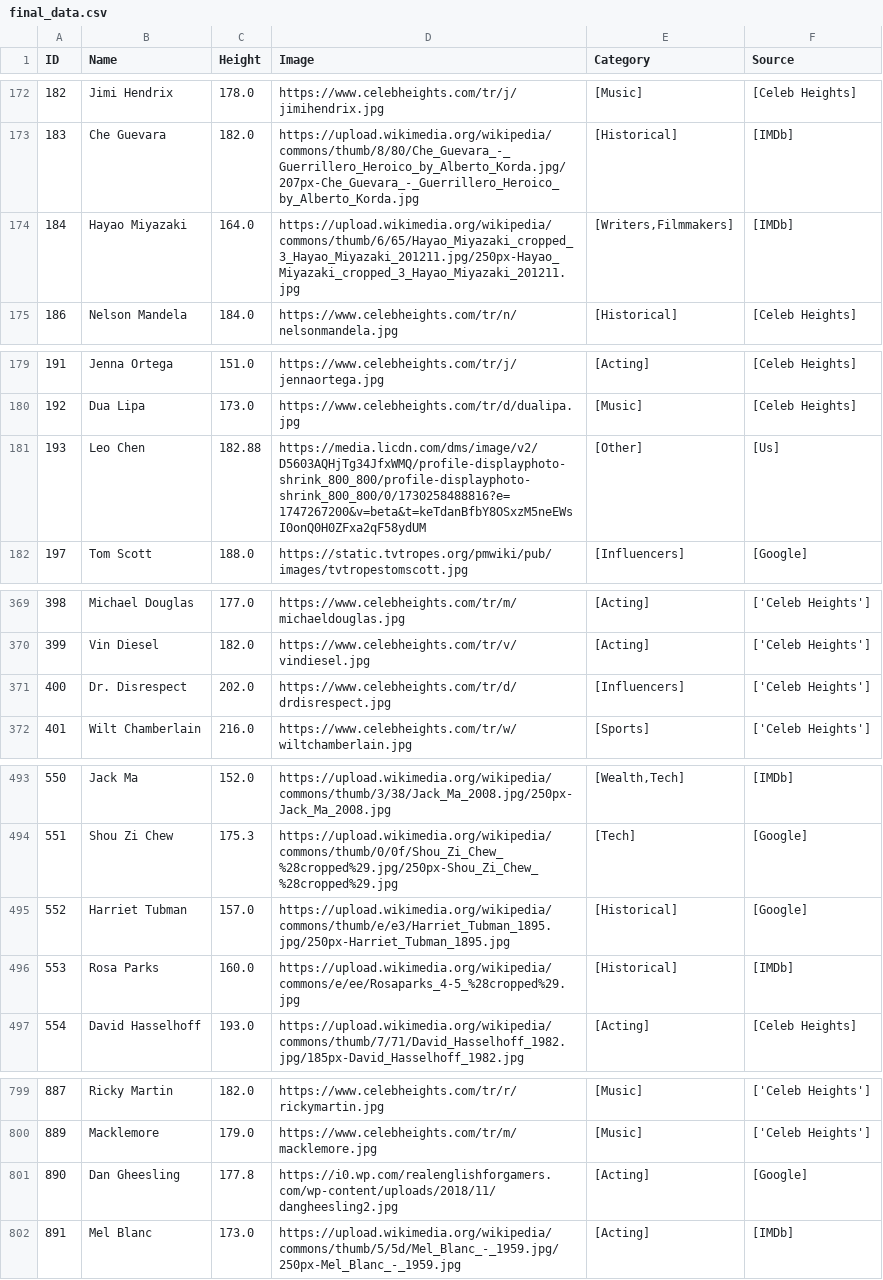
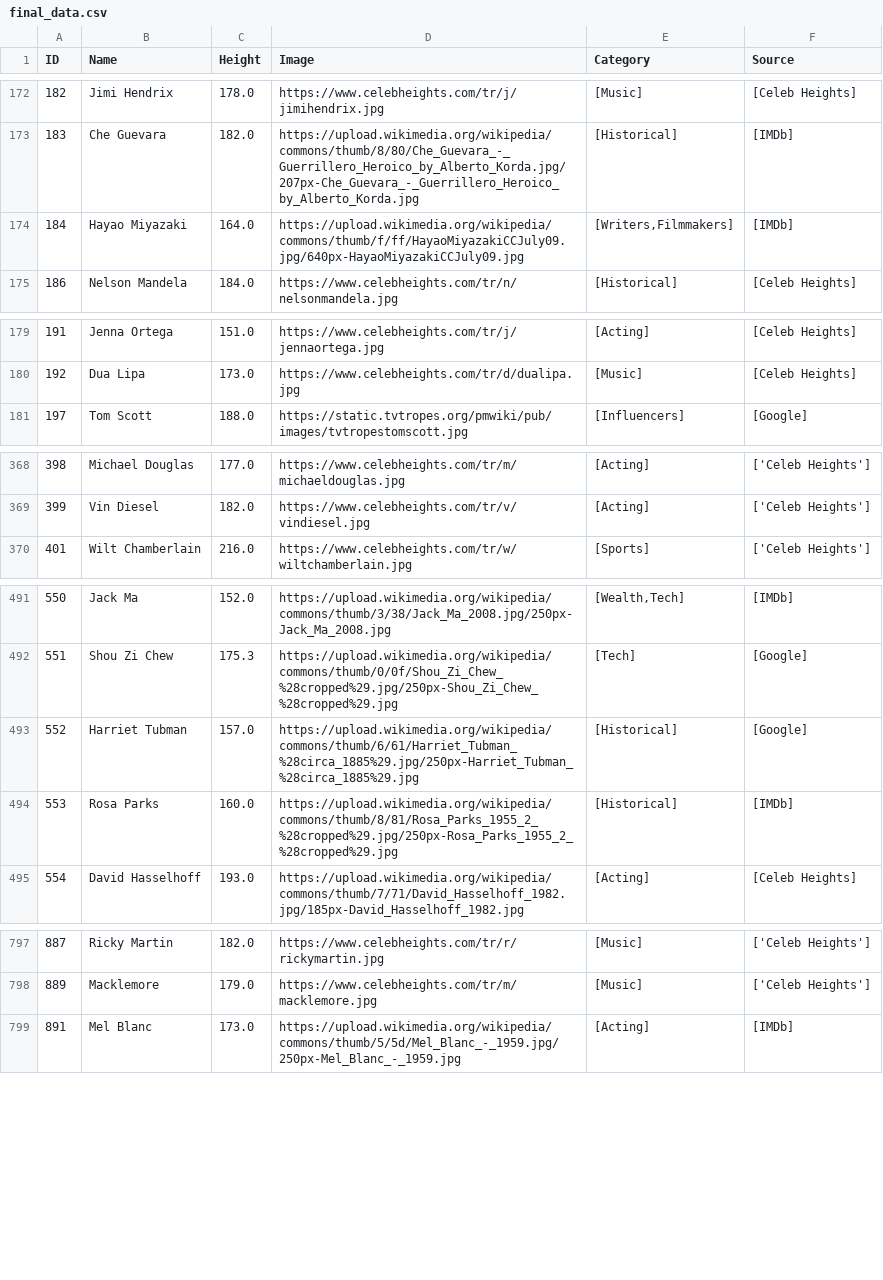
Before and after one commit to aceeedev/talldle, a CSV file: data collection/data/final_data.csv, drawn as a sheet; only a part is shown, gaps mark what is left out; the diff covers the shown part only.

Commit message:
Run again with fixed data

```diff
--- a/data collection/data/final_data.csv
+++ b/data collection/data/final_data.csv
@@ -173,3 +173,3 @@ ID,Name,Height,Image,Category,Source
 183,Che Guevara,182.0,https://upload.wikimedia.org/wikipedia/commons/thumb/8/80/Che_Guevara_-_Guerrillero_Heroico_by_Alberto_Korda.jpg/207px-Che_Guevara_-_Guerrillero_Heroico_by_Alberto_Korda.jpg,[Historical],[IMDb]
-184,Hayao Miyazaki,164.0,https://upload.wikimedia.org/wikipedia/commons/thumb/6/65/Hayao_Miyazaki_cropped_3_Hayao_Miyazaki_201211.jpg/250px-Hayao_Miyazaki_cropped_3_Hayao_Miyazaki_201211.jpg,"[Writers,Filmmakers]",[IMDb]
+184,Hayao Miyazaki,164.0,https://upload.wikimedia.org/wikipedia/commons/thumb/f/ff/HayaoMiyazakiCCJuly09.jpg/640px-HayaoMiyazakiCCJuly09.jpg,"[Writers,Filmmakers]",[IMDb]
 186,Nelson Mandela,184.0,https://www.celebheights.com/tr/n/nelsonmandela.jpg,[Historical],[Celeb Heights]
@@ -180,3 +180,2 @@ ID,Name,Height,Image,Category,Source
 192,Dua Lipa,173.0,https://www.celebheights.com/tr/d/dualipa.jpg,[Music],[Celeb Heights]
-193,Leo Chen,182.88,https://media.licdn.com/dms/image/v2/D5603AQHjTg34JfxWMQ/profile-displayphoto-shrink_800_800/profile-displayphoto-shrink_800_800/0/1730258488816?e=1747267200&v=beta&t=keTdanBfbY8OSxzM5neEWsI0onQ0H0ZFxa2qF58ydUM,[Other],[Us]
 197,Tom Scott,188.0,https://static.tvtropes.org/pmwiki/pub/images/tvtropestomscott.jpg,[Influencers],[Google]
@@ -370,3 +369,2 @@ ID,Name,Height,Image,Category,Source
 399,Vin Diesel,182.0,https://www.celebheights.com/tr/v/vindiesel.jpg,[Acting],['Celeb Heights']
-400,Dr. Disrespect,202.0,https://www.celebheights.com/tr/d/drdisrespect.jpg,[Influencers],['Celeb Heights']
 401,Wilt Chamberlain,216.0,https://www.celebheights.com/tr/w/wiltchamberlain.jpg,[Sports],['Celeb Heights']
@@ -494,4 +492,4 @@ ID,Name,Height,Image,Category,Source
 551,Shou Zi Chew,175.3,https://upload.wikimedia.org/wikipedia/commons/thumb/0/0f/Shou_Zi_Chew_%28cropped%29.jpg/250px-Shou_Zi_Chew_%28cropped%29.jpg,[Tech],[Google]
-552,Harriet Tubman,157.0,https://upload.wikimedia.org/wikipedia/commons/thumb/e/e3/Harriet_Tubman_1895.jpg/250px-Harriet_Tubman_1895.jpg,[Historical],[Google]
-553,Rosa Parks,160.0,https://upload.wikimedia.org/wikipedia/commons/e/ee/Rosaparks_4-5_%28cropped%29.jpg,[Historical],[IMDb]
+552,Harriet Tubman,157.0,https://upload.wikimedia.org/wikipedia/commons/thumb/6/61/Harriet_Tubman_%28circa_1885%29.jpg/250px-Harriet_Tubman_%28circa_1885%29.jpg,[Historical],[Google]
+553,Rosa Parks,160.0,https://upload.wikimedia.org/wikipedia/commons/thumb/8/81/Rosa_Parks_1955_2_%28cropped%29.jpg/250px-Rosa_Parks_1955_2_%28cropped%29.jpg,[Historical],[IMDb]
 554,David Hasselhoff,193.0,https://upload.wikimedia.org/wikipedia/commons/thumb/7/71/David_Hasselhoff_1982.jpg/185px-David_Hasselhoff_1982.jpg,[Acting],[Celeb Heights]
@@ -800,3 +798,2 @@ ID,Name,Height,Image,Category,Source
 889,Macklemore,179.0,https://www.celebheights.com/tr/m/macklemore.jpg,[Music],['Celeb Heights']
-890,Dan Gheesling,177.8,https://i0.wp.com/realenglishforgamers.com/wp-content/uploads/2018/11/dangheesling2.jpg,[Acting],[Google]
 891,Mel Blanc,173.0,https://upload.wikimedia.org/wikipedia/commons/thumb/5/5d/Mel_Blanc_-_1959.jpg/250px-Mel_Blanc_-_1959.jpg,[Acting],[IMDb]
```
Also changed, not shown: 4 edited cells elsewhere in this file, data collection/data/notion-data-2025-12-22.csv, 3 other files.
